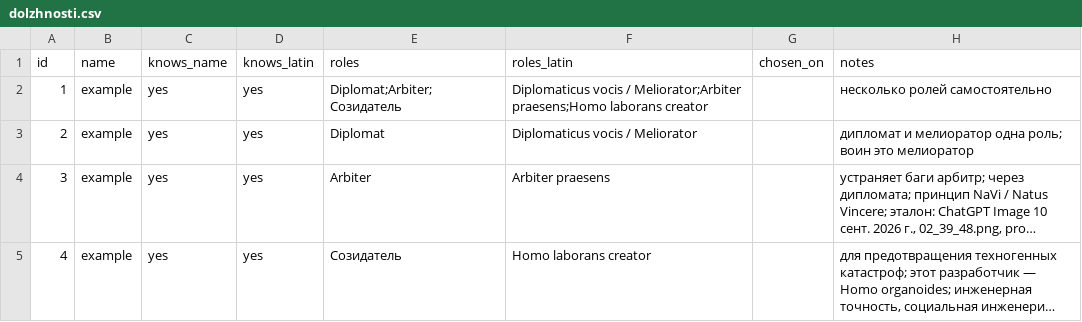
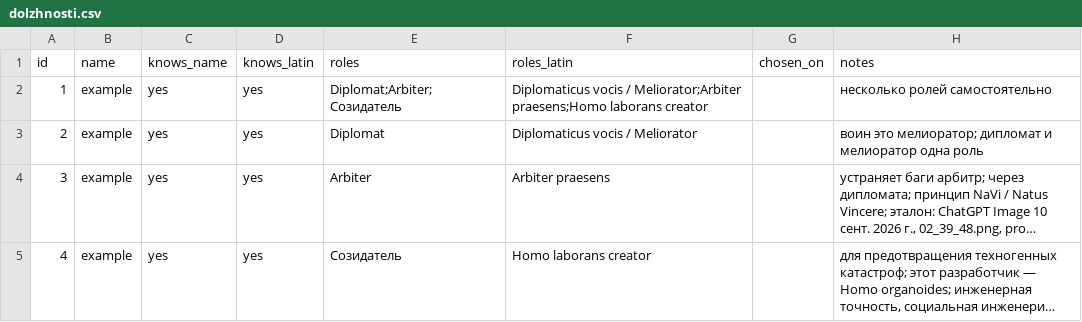
Before and after one commit to Towaris4/World_Administratum, a CSV file: dolzhnosti.csv, drawn as a sheet; long unchanged cells end in …; the diff names each change by its address in the sheet, - before the commit and + after, or states it on an @@ line.

Commit message:
Воин — это мелиоратор

```diff
--- a/dolzhnosti.csv
+++ b/dolzhnosti.csv
-H3 (notes): дипломат и мелиоратор одна роль; воин это мелиоратор
+H3 (notes): воин это мелиоратор; дипломат и мелиоратор одна роль
```
Also changed, not shown: 2 other files.
